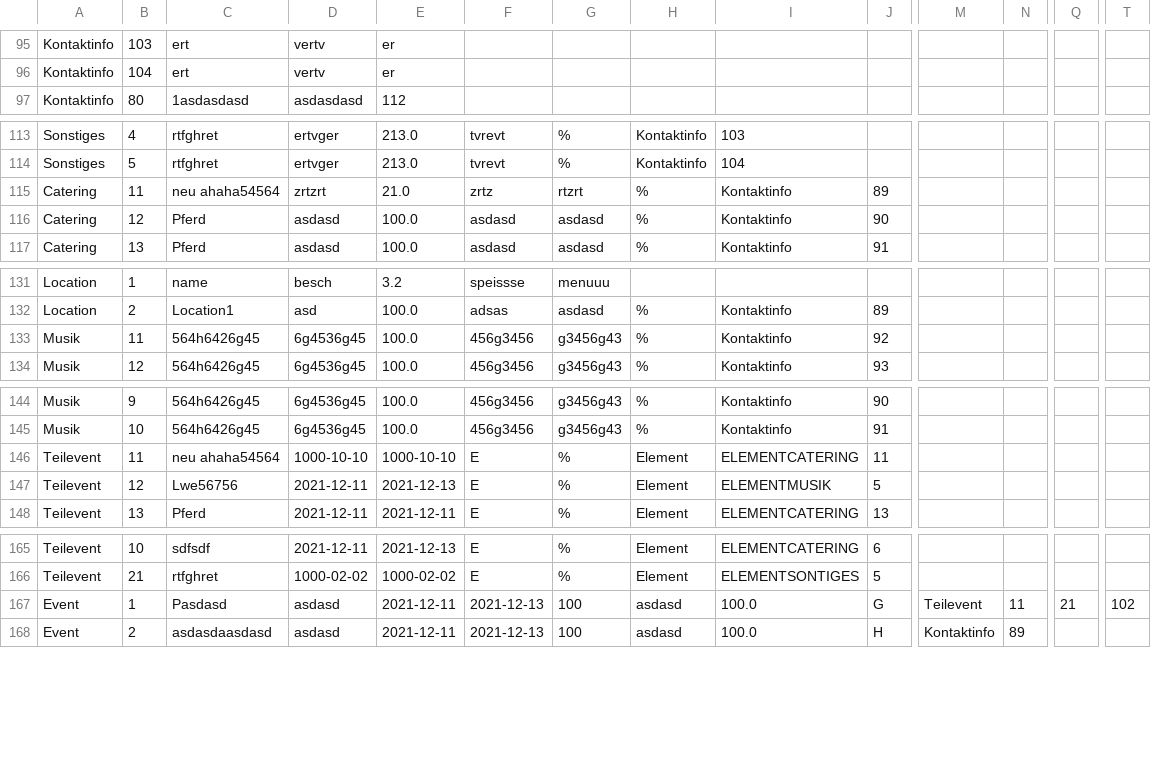
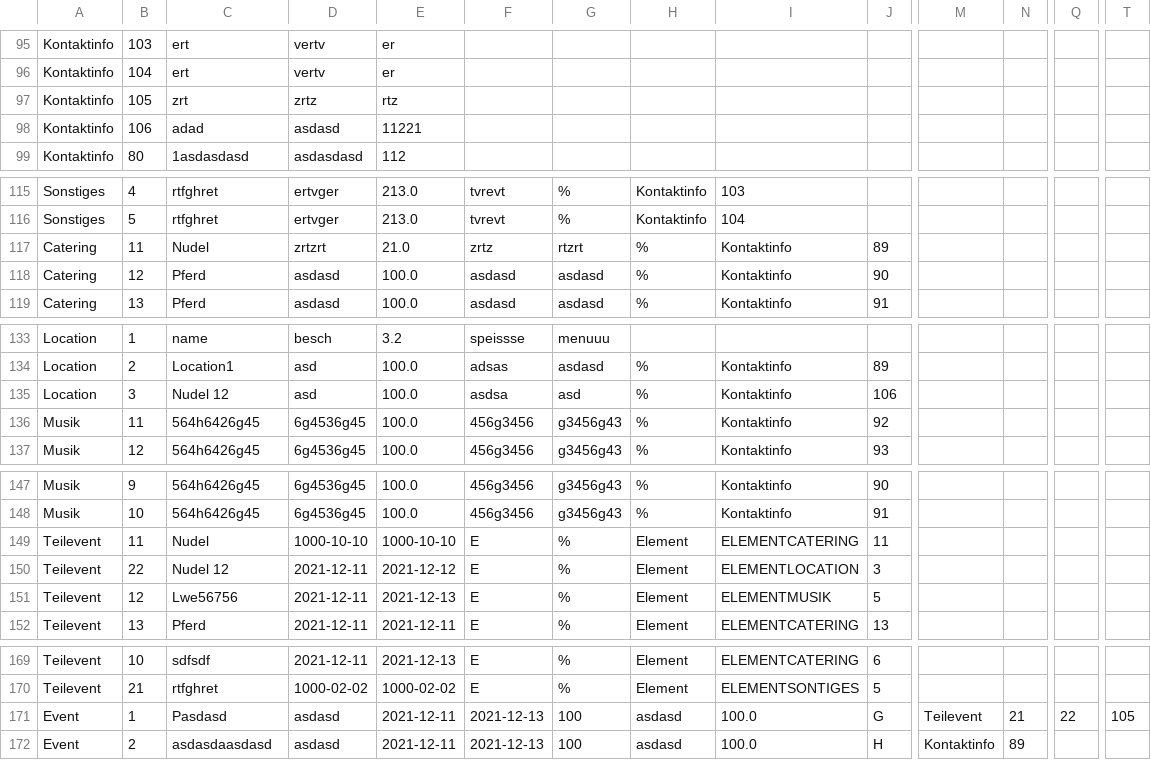
Before and after one commit to Akamagami/SoftwareEntwurf, a CSV file: test.csv, drawn as a sheet; only a part is shown, gaps mark what is left out; addresses are those after the commit; rows hold the shown columns only; the diff names each change by its address in the sheet, - before the commit and + after, or states it on an @@ line.

```diff
--- a/test.csv
+++ b/test.csv
+row 97: Kontaktinfo | 105 | zrt | zrtz | rtz
+row 98: Kontaktinfo | 106 | adad | asdasd | 11221
-C117: neu ahaha54564
+C117: Nudel
+row 135: Location | 3 | Nudel 12 | asd | 100.0 | asdsa | asd | % | Kontaktinfo | 106
-C149: neu ahaha54564
+C149: Nudel
+row 150: Teilevent | 22 | Nudel 12 | 2021-12-11 | 2021-12-12 | E | % | Element | ELEMENTLOCATION | 3
-N171: 11
+N171: 21
-Q171: 21
+Q171: 22
-T171: 102
+T171: 105
```
Also changed, not shown: 1 other file.
